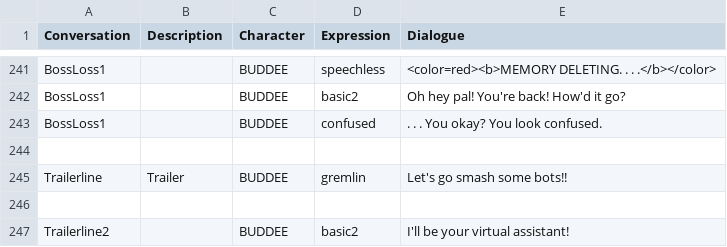
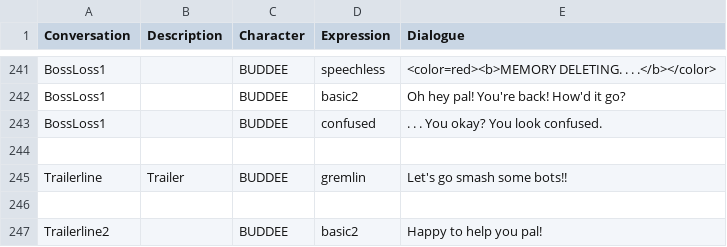
Before and after one commit to TalesTwo/NickTendo, a CSV file: Assets/CSV Files/Writing/CMPUT250 Dialogue.csv, drawn as a sheet; only a part is shown, gaps mark what is left out.

```diff
--- a/Assets/CSV Files/Writing/CMPUT250 Dialogue.csv
+++ b/Assets/CSV Files/Writing/CMPUT250 Dialogue.csv
@@ -246,2 +246,2 @@ Trailerline,Trailer,BUDDEE,gremlin,Let's go smash some bots!!
 ,,,,
-Trailerline2,,BUDDEE,basic2,I'll be your virtual assistant!
+Trailerline2,,BUDDEE,basic2,Happy to help you pal!
```
Also changed, not shown: 1 other file.
